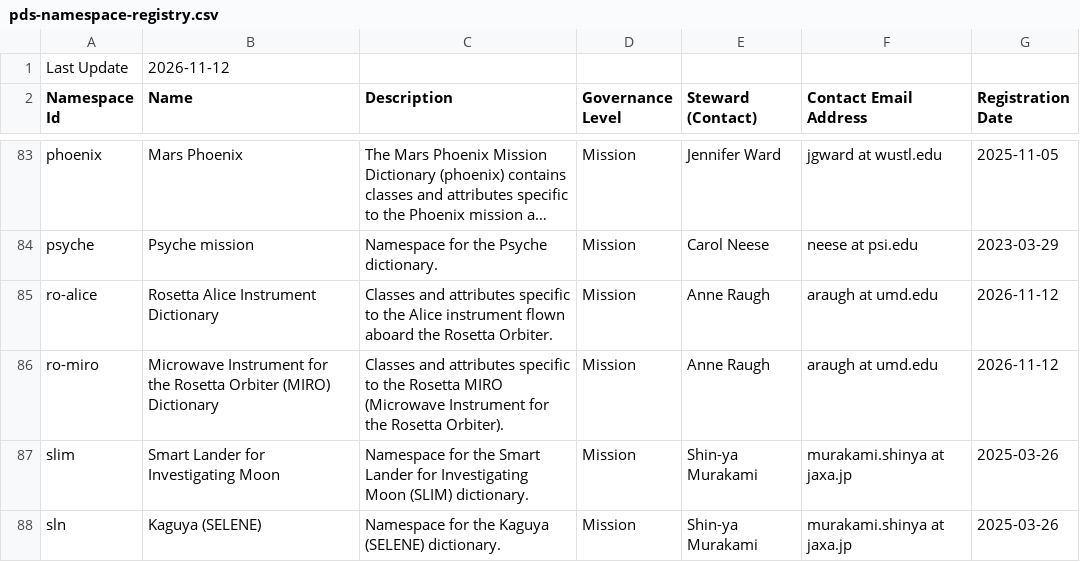
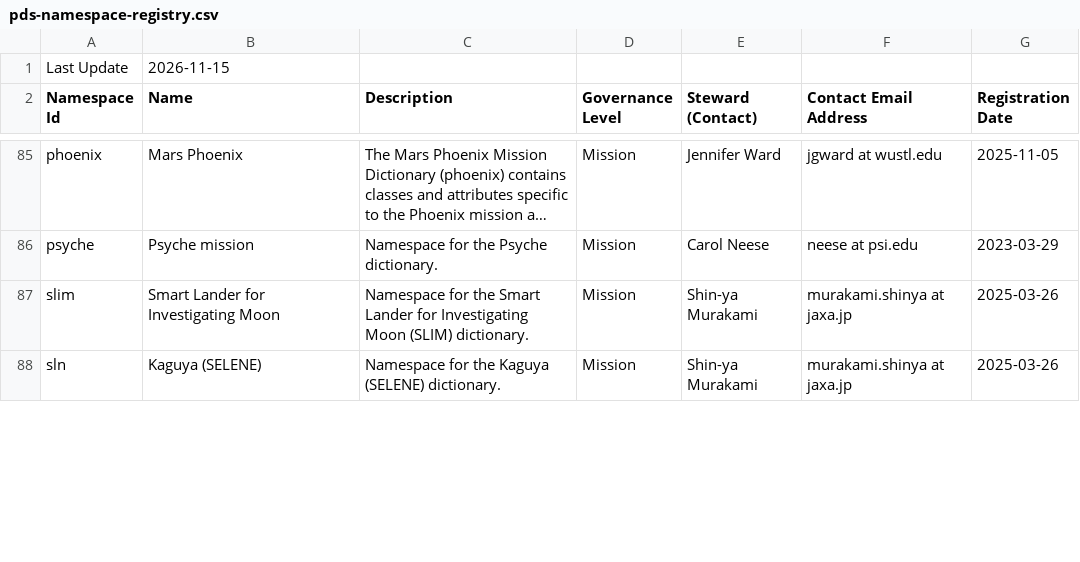
Before and after one commit to NASA-PDS/pds4-information-model, a CSV file: docs/namespace-registry/pds-namespace-registry.csv, drawn as a sheet; only a part is shown, gaps mark what is left out; long unchanged cells end in …; removed rows and columns are numbered as before the commit, all else as after; the diff covers the shown part only; the diff names each change by its address in the sheet, - before the commit and + after, or states it on an @@ line.

Commit message:
Correct new namespaces `ro_alice` and `ro_miro` (#1116)
* Correct alphabetical order of missions in namespace registry csv

* Fix RO instrument namespaces to use underscore instead of hyphen

* Rename test files for RO instrument namespaces

```diff
--- a/docs/namespace-registry/pds-namespace-registry.csv
+++ b/docs/namespace-registry/pds-namespace-registry.csv
-B1 (Name): 2026-11-12
+B1 (Name): 2026-11-15
-row 85: ro-alice | Rosetta Alice Instrument Dictionary | Classes and attributes specific to the Alice instrument flown aboard the Rosetta Orbiter. | Mission | Anne Raugh | araugh at umd.edu | 2026-11-12
-row 86: ro-miro | Microwave Instrument for the Rosetta Orbiter (MIRO) Dictionary | Classes and attributes specific to the Rosetta MIRO (Microwave Instrument for the Rosetta Orbiter). | Mission | Anne Raugh | araugh at umd.edu | 2026-11-12
```
Also changed, not shown: 2 added rows and 4 moved rows elsewhere in this file, 6 other files.
